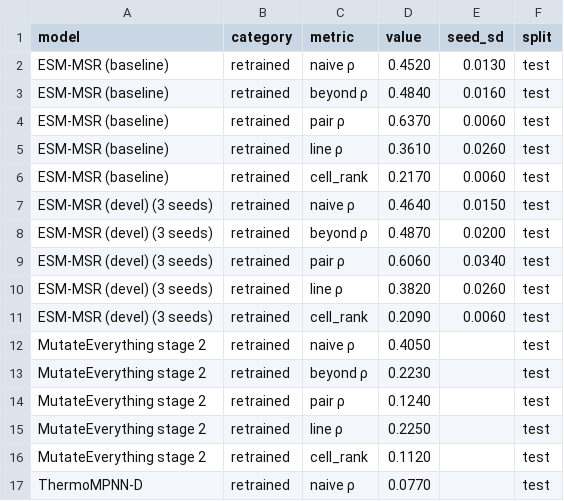
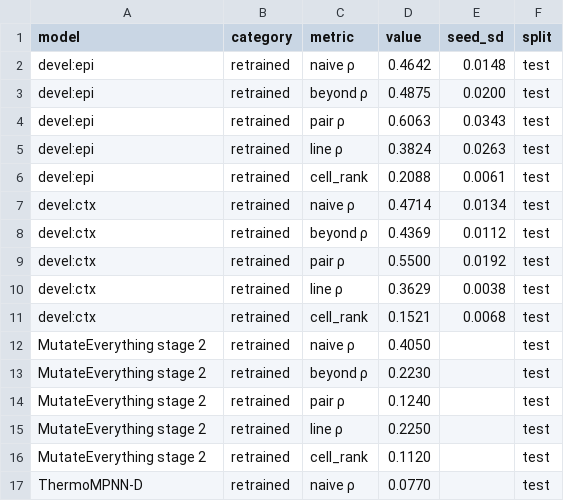
Before and after one commit to SKTeamLab/esm-msr, a CSV file: analysis/results/11_publication/fig5_epistasis_levels_test.csv, drawn as a sheet; only a part is shown.

```diff
--- a/analysis/results/11_publication/fig5_epistasis_levels_test.csv
+++ b/analysis/results/11_publication/fig5_epistasis_levels_test.csv
@@ -1,12 +1,12 @@
 model,category,metric,value,seed_sd,split
-ESM-MSR (baseline),retrained,naive ρ,0.4520,0.0130,test
-ESM-MSR (baseline),retrained,beyond ρ,0.4840,0.0160,test
-ESM-MSR (baseline),retrained,pair ρ,0.6370,0.0060,test
-ESM-MSR (baseline),retrained,line ρ,0.3610,0.0260,test
-ESM-MSR (baseline),retrained,cell_rank,0.2170,0.0060,test
-ESM-MSR (devel) (3 seeds),retrained,naive ρ,0.4640,0.0150,test
-ESM-MSR (devel) (3 seeds),retrained,beyond ρ,0.4870,0.0200,test
-ESM-MSR (devel) (3 seeds),retrained,pair ρ,0.6060,0.0340,test
-ESM-MSR (devel) (3 seeds),retrained,line ρ,0.3820,0.0260,test
-ESM-MSR (devel) (3 seeds),retrained,cell_rank,0.2090,0.0060,test
+devel:epi,retrained,naive ρ,0.4642,0.0148,test
+devel:epi,retrained,beyond ρ,0.4875,0.0200,test
+devel:epi,retrained,pair ρ,0.6063,0.0343,test
+devel:epi,retrained,line ρ,0.3824,0.0263,test
+devel:epi,retrained,cell_rank,0.2088,0.0061,test
+devel:ctx,retrained,naive ρ,0.4714,0.0134,test
+devel:ctx,retrained,beyond ρ,0.4369,0.0112,test
+devel:ctx,retrained,pair ρ,0.5500,0.0192,test
+devel:ctx,retrained,line ρ,0.3629,0.0038,test
+devel:ctx,retrained,cell_rank,0.1521,0.0068,test
 MutateEverything stage 2,retrained,naive ρ,0.4050,,test
```
Also changed, not shown: analysis/results/11_publication/fig5_epistasis_levels_val.csv, 14 other files.
